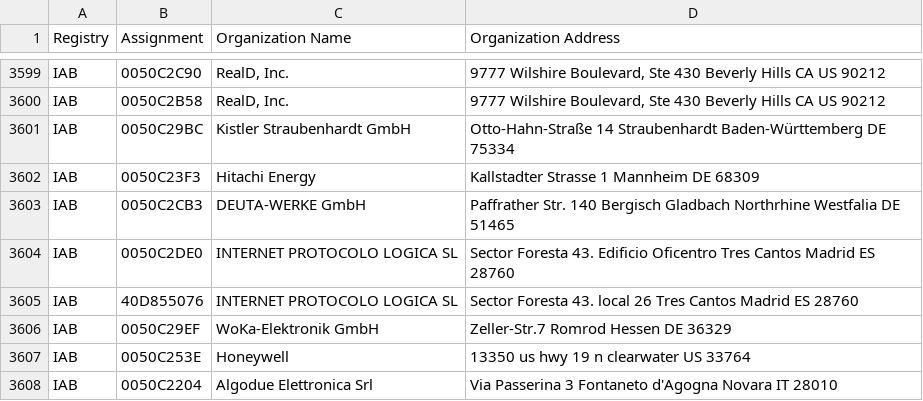
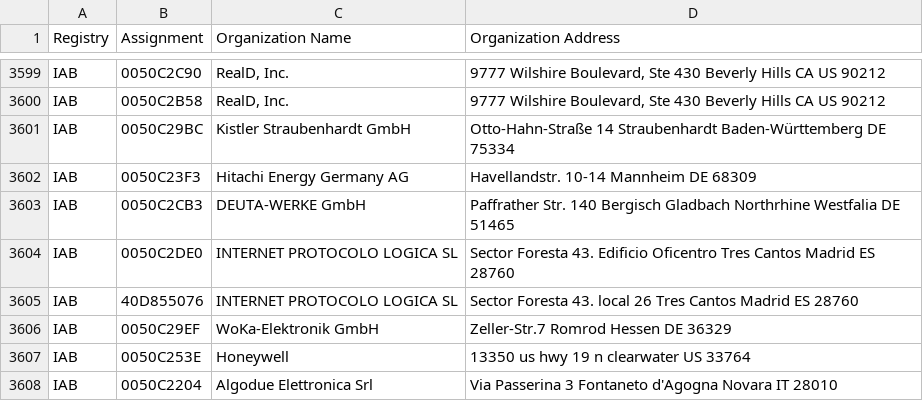
Before and after one commit to bedestall5/mac-ages, a CSV file: data/ieee/iab.csv, drawn as a sheet; only a part is shown, gaps mark what is left out.

```diff
--- a/data/ieee/iab.csv
+++ b/data/ieee/iab.csv
@@ -3601,3 +3601,3 @@ IAB,0050C2B58,"RealD, Inc.","9777 Wilshire Boulevard, Ste 430  Beverly Hills CA
 IAB,0050C29BC,Kistler Straubenhardt GmbH,Otto-Hahn-Straße 14 Straubenhardt Baden-Württemberg DE 75334
-IAB,0050C23F3,Hitachi Energy,Kallstadter Strasse 1 Mannheim  DE 68309
+IAB,0050C23F3,Hitachi Energy Germany AG,Havellandstr. 10-14 Mannheim  DE 68309
 IAB,0050C2CB3,DEUTA-WERKE GmbH,Paffrather Str. 140 Bergisch Gladbach Northrhine Westfalia DE 51465
```
Also changed, not shown: data/ieee/mam.csv, data/ieee/oui36.csv, 2 other files.
